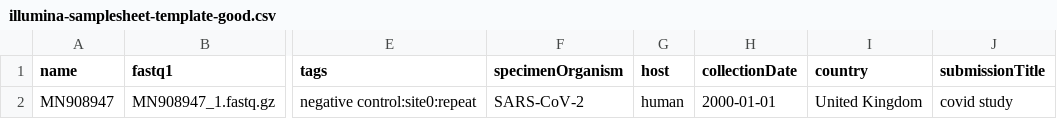
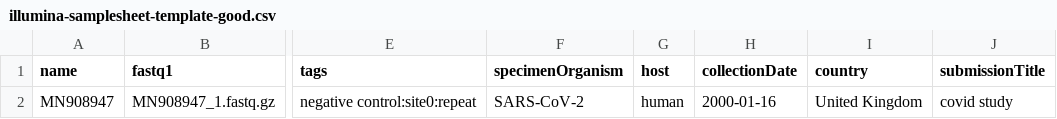
Before and after one commit to GlobalPathogenAnalysisService/gpas-uploader, a CSV file: examples/illumina-samplesheet-template-good.csv, drawn as a sheet; only a part is shown, gaps mark what is left out; the diff names each change by its address in the sheet, - before the commit and + after, or states it on an @@ line.

Commit message:
test collectionDate is ISO format and added tests

```diff
--- a/examples/illumina-samplesheet-template-good.csv
+++ b/examples/illumina-samplesheet-template-good.csv
-H2 (collectionDate): 2000-01-01
+H2 (collectionDate): 2000-01-16
```
Also changed, not shown: examples/nanopore-samplesheet-template-good.csv, 4 other files.
